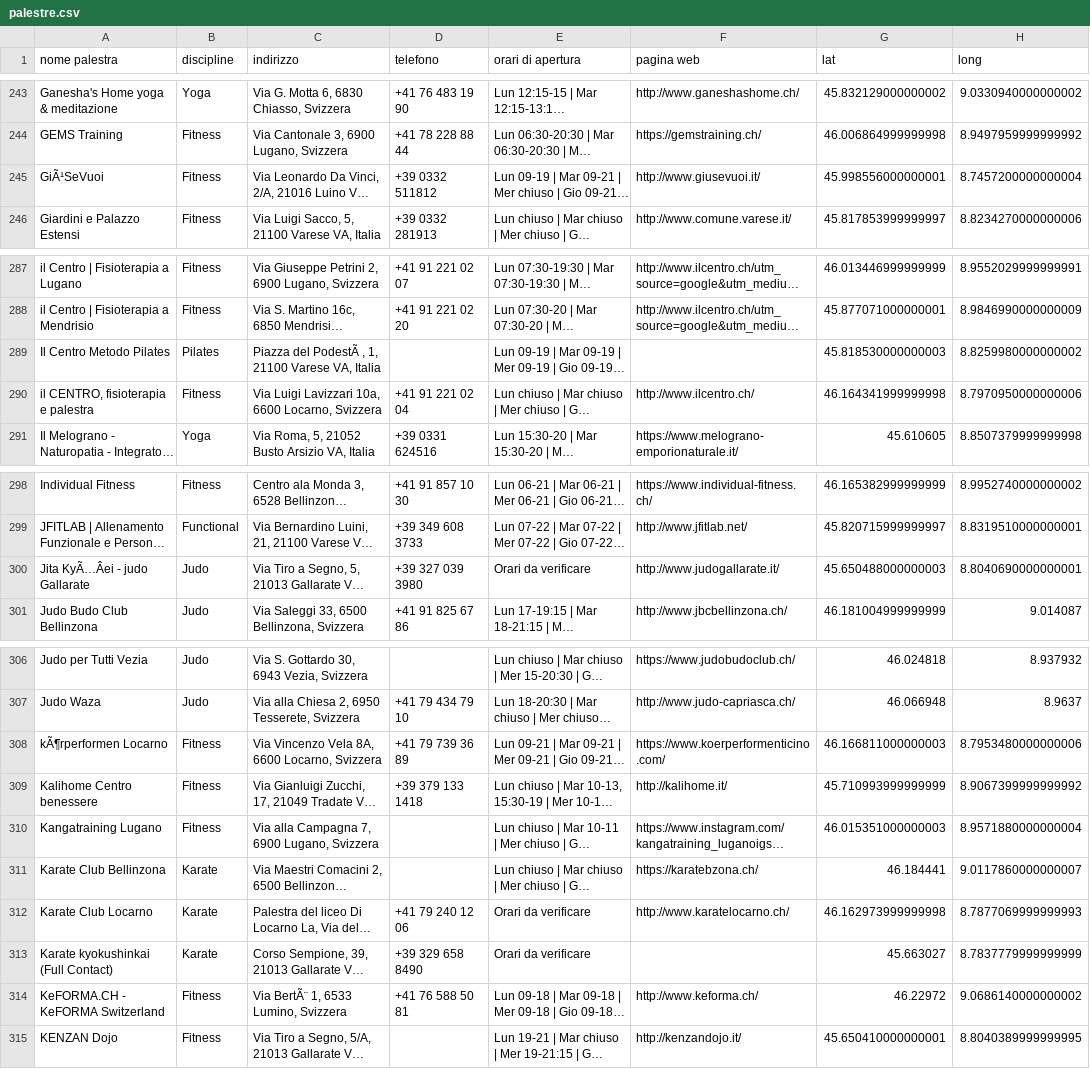
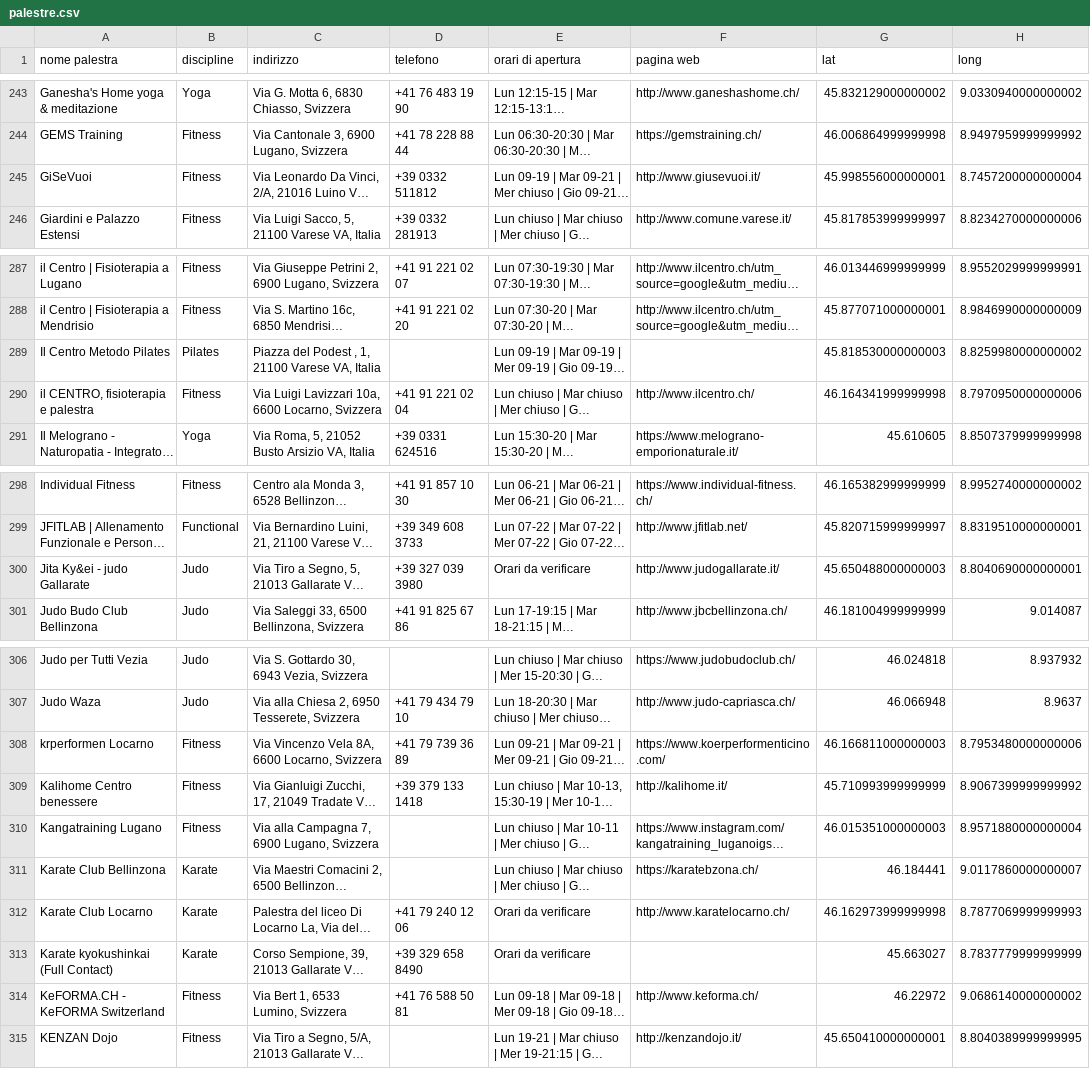
Before and after one commit to billiboi/Gym_finder, a CSV file: static/palestre.csv, drawn as a sheet; only a part is shown, gaps mark what is left out; long unchanged cells end in …; the diff covers the shown part only; the diff names each change by its address in the sheet, - before the commit and + after, or states it on an @@ line.

```diff
--- a/static/palestre.csv
+++ b/static/palestre.csv
-A245 (nome palestra): GiÃ¹SeVuoi
+A245 (nome palestra): GiSeVuoi
-C289 (indirizzo): Piazza del PodestÃ , 1,…
+C289 (indirizzo): Piazza del Podest , 1,…
-A300 (nome palestra): Jita KyÃ…Âei - judo Gallarate
+A300 (nome palestra): Jita Ky&ei - judo Gallarate
-A308 (nome palestra): kÃ¶rperformen Locarno
+A308 (nome palestra): krperformen Locarno
-C314 (indirizzo): Via BertÃ¨ 1, 6533 Lumino, Svizzera
+C314 (indirizzo): Via Bert 1, 6533 Lumino, Svizzera
```
Also changed, not shown: 29 edited cells elsewhere in this file, data/palestre.csv, 15 other files.
